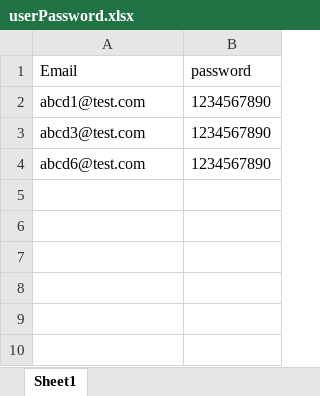
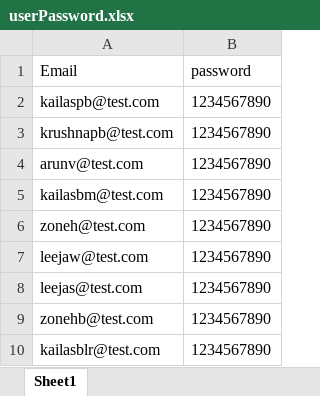
Before and after one commit to kailasums/ExotelDashboard_ICICI, an Excel workbook: public/userPassword.xlsx, sheet Sheet1, drawn as a sheet; values as stored, in another font and other column widths than the file's, no borders; addresses are those after the commit; the diff names each change by its address in the sheet, - before the commit and + after, or states it on an @@ line.

```diff
--- a/public/userPassword.xlsx (sheet Sheet1)
+++ b/public/userPassword.xlsx (sheet Sheet1)
-A2 (Email): abcd1@test.com
+A2 (Email): kailaspb@test.com
+row 3: krushnapb@test.com | 1234567890
-A4 (Email): abcd3@test.com
+A4 (Email): arunv@test.com
-A5 (Email): abcd6@test.com
+A5 (Email): kailasbm@test.com
+row 6: zoneh@test.com | 1234567890
+row 7: leejaw@test.com | 1234567890
+row 8: leejas@test.com | 1234567890
+row 9: zonehb@test.com | 1234567890
+row 10: kailasblr@test.com | 1234567890
```
Also changed, not shown: public/userLog.xlsx, 4 other files.
